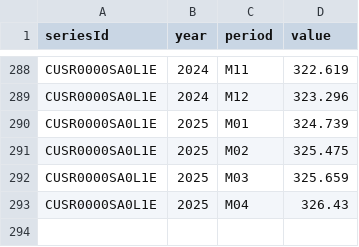
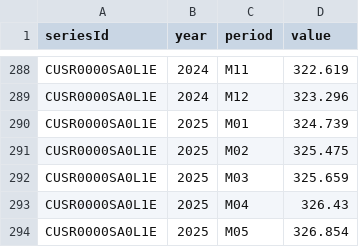
Before and after one commit to big4credit/data-inflation-cpi, a CSV file: cpi/CUSR0000SA0L1E.csv, drawn as a sheet; only a part is shown, gaps mark what is left out.

Commit message:
Update: Inflation data (2025-05)

```diff
--- a/cpi/CUSR0000SA0L1E.csv
+++ b/cpi/CUSR0000SA0L1E.csv
@@ -293 +293,2 @@ CUSR0000SA0L1E,2025,M03,325.659
 CUSR0000SA0L1E,2025,M04,326.43
+CUSR0000SA0L1E,2025,M05,326.854
```
Also changed, not shown: cpi/CUSR0000SA0.csv, cpi/CUUR0000SA0.csv, 9 other files.
